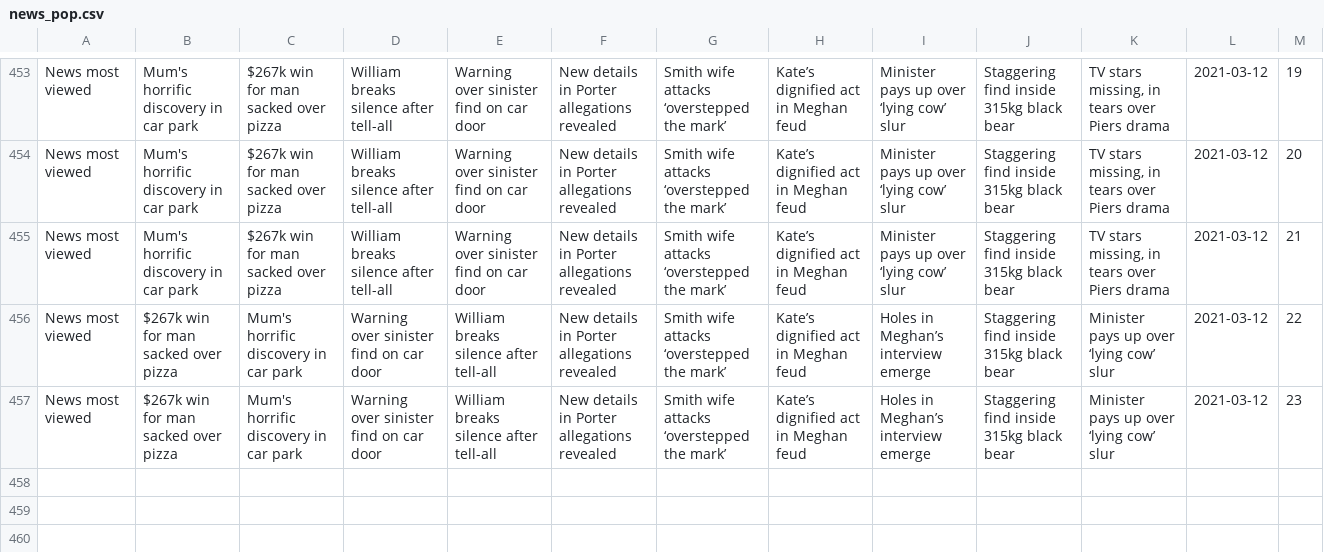
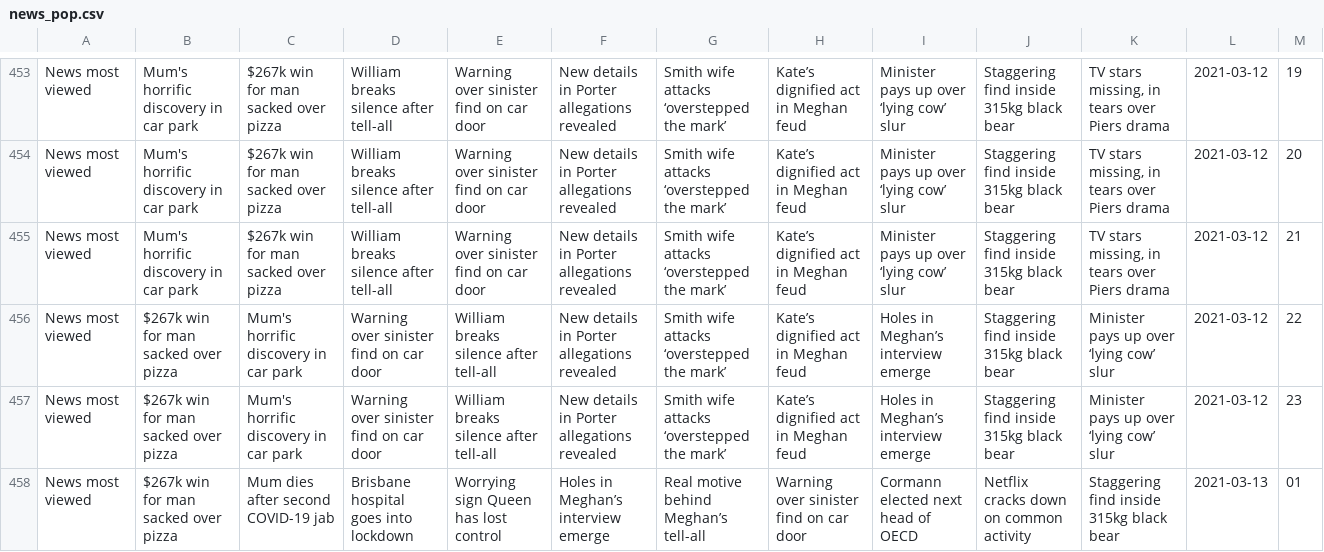
Before and after one commit to joshnicholas/trends, a CSV file: data/news_pop.csv, drawn as a sheet; only a part is shown, gaps mark what is left out; the diff names each change by its address in the sheet, - before the commit and + after, or states it on an @@ line.

Commit message:
Latest data: Fri Mar 12 15:31:54 UTC 2021

```diff
--- a/data/news_pop.csv
+++ b/data/news_pop.csv
+row 458: News most viewed | $267k win for man sacked over pizza | Mum dies after second COVID-19 jab | Brisbane hospital goes into lockdown | Worrying sign Queen has lost control | Holes in Meghan’s interview emerge | Real motive behind Meghan’s tell-all | Warning over sinister find on car door | Cormann elected next head of OECD | Netflix cracks down on common activity | Staggering find inside 315kg black bear | 2021-03-13 | 01
```
